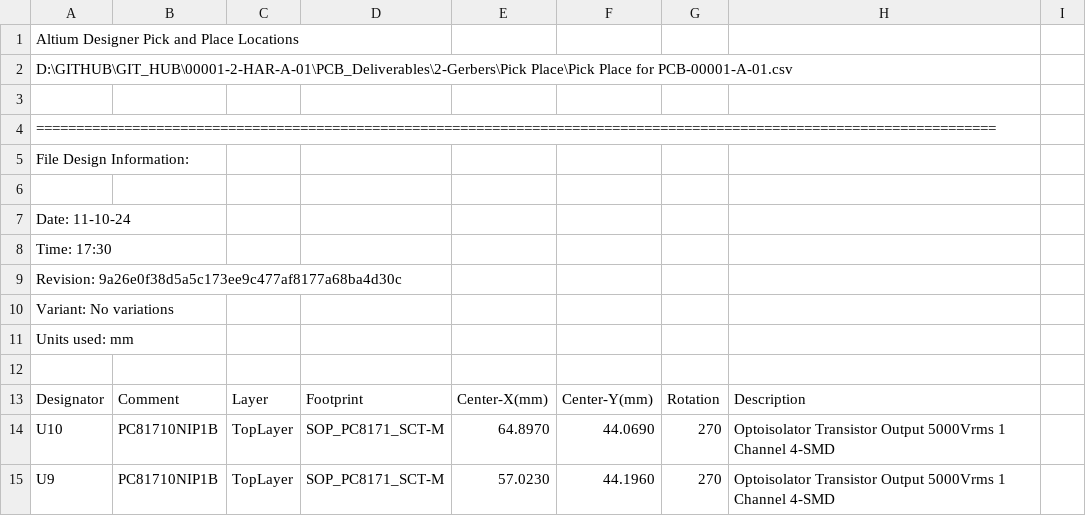
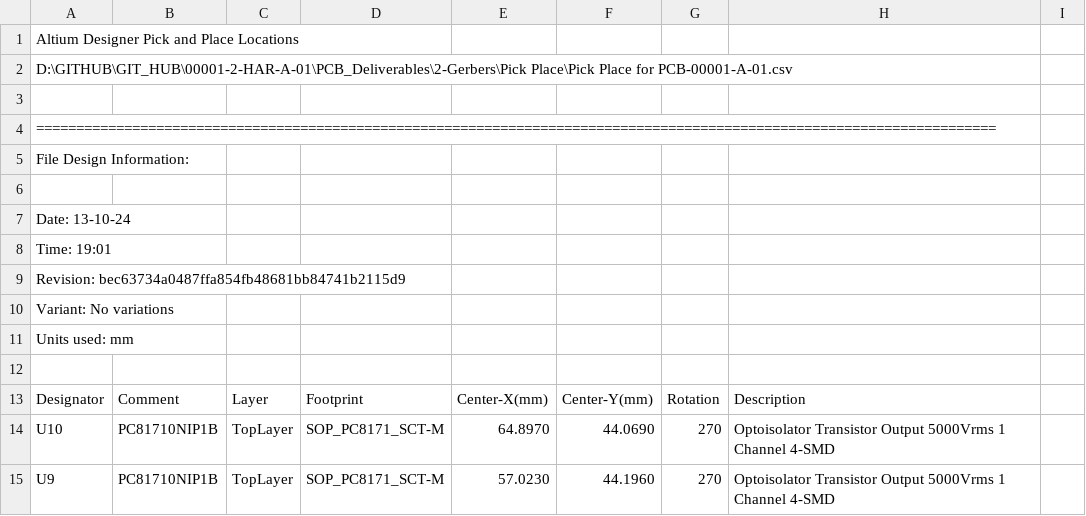
Before and after one commit to Finnix-Enterprises/00001-2-HAR-A-01, a CSV file: PCB_Deliverables/2-Gerbers/Pick Place/Pick Place for PCB-00001-A-01.csv, drawn as a sheet; only a part is shown.

Commit message:
Hardware Update :1.2
1. Edited and generated Gerber with no errors

```diff
--- a/PCB_Deliverables/2-Gerbers/Pick Place/Pick Place for PCB-00001-A-01.csv
+++ b/PCB_Deliverables/2-Gerbers/Pick Place/Pick Place for PCB-00001-A-01.csv
@@ -6,5 +6,5 @@ File Design Information:
 
-Date:       11-10-24
-Time:       17:30
-Revision:   9a26e0f38d5a5c173ee9c477af8177a68ba4d30c
+Date:       13-10-24
+Time:       19:01
+Revision:   bec63734a0487ffa854fb48681bb84741b2115d9
 Variant:    No variations
```
Also changed, not shown: 35 other files.
